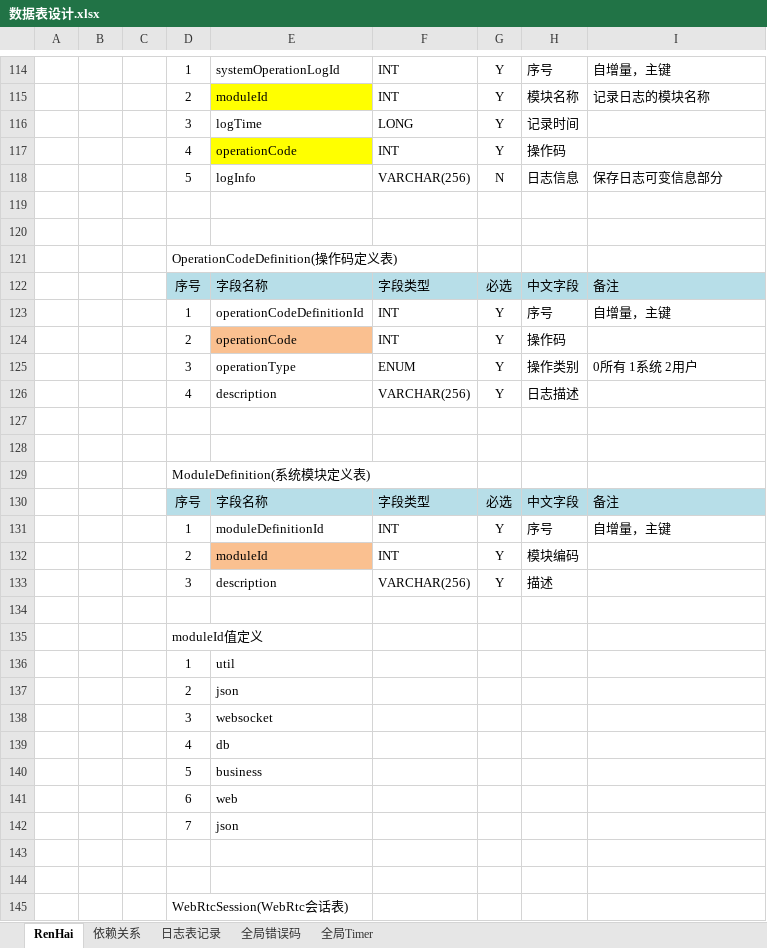
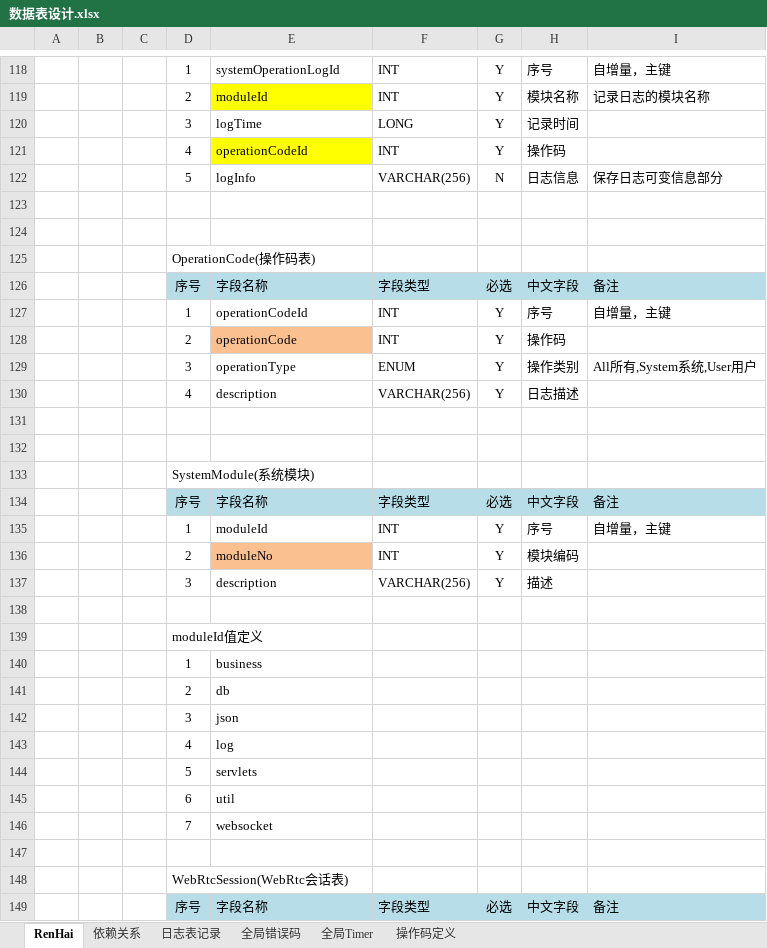
Before and after one commit to simplelifestudio/RenHai, an Excel workbook: Documents/数据表设计.xlsx, sheet RenHai, drawn as a sheet; only a part is shown, gaps mark what is left out; the shorter side is filled out with more unchanged rows; values as stored, in another font and other column widths than the file's, no borders; removed rows and columns are numbered as before the commit, all else as after; the diff covers the shown part only; the diff names each change by its address in the sheet, - before the commit and + after, or states it on an @@ line.

```diff
--- a/Documents/数据表设计.xlsx (sheet RenHai)
+++ b/Documents/数据表设计.xlsx (sheet RenHai)
+sheet tab: 操作码定义
-E121: operationCode
+E121: operationCodeId
-D125: OperationCodeDefinition(操作码定义表)
+D125: OperationCode(操作码表)
-E127: operationCodeDefinitionId
+E127: operationCodeId
-I129: 0所有 1系统 2用户
+I129: All所有,System系统,User用户
-D133: ModuleDefinition(系统模块定义表)
+D133: SystemModule(系统模块)
-E135: moduleDefinitionId
+E135: moduleId
-E136: moduleId
+E136: moduleNo
-E140: util
+E140: business
-E141: json
+E141: db
-E142: websocket
+E142: json
-E143: db
+E143: log
-E144: business
+E144: servlets
-E145: web
+E145: util
-E146: json
+E146: websocket
-row 143: (empty)
```
Also changed, not shown: 8 added rows, 4 removed rows, 18 edited cells and cell formats elsewhere in this sheet.
